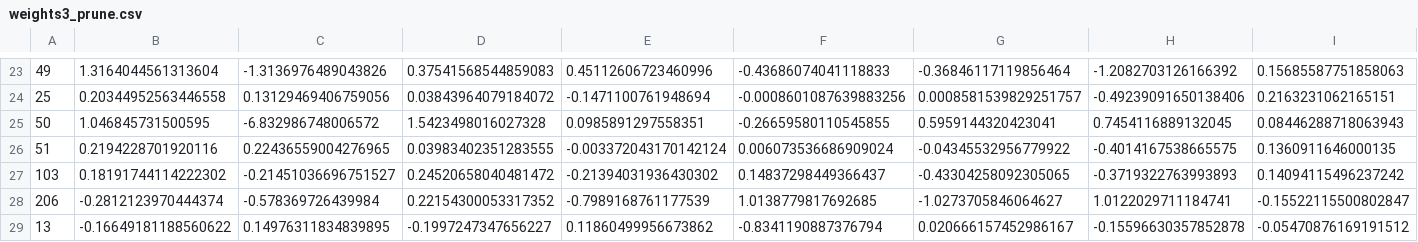
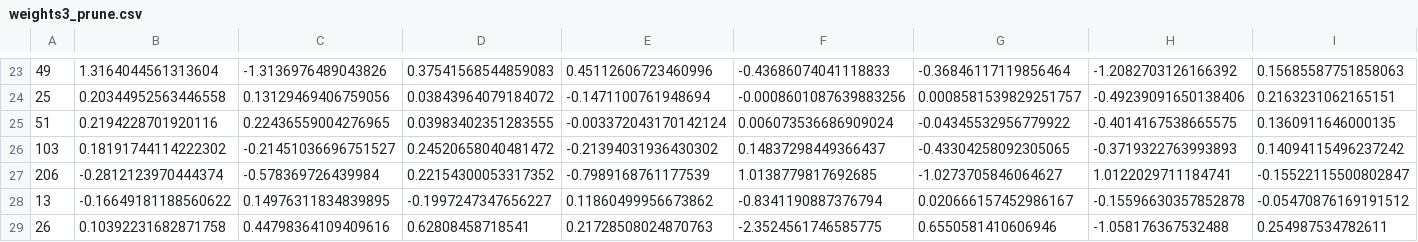
Before and after one commit to HemangSidana/COL774-A5, a CSV file: weights3_prune.csv, drawn as a sheet; only a part is shown, gaps mark what is left out; the shorter side is filled out with more unchanged rows; rows hold the shown columns only; the diff names each change by its address in the sheet, - before the commit and + after, or states it on an @@ line.

```diff
--- a/weights3_prune.csv
+++ b/weights3_prune.csv
-row 25: 50 | 1.046845731500595 | -6.832986748006572 | 1.5423498016027328 | 0.0985891297558351 | -0.26659580110545855 | 0.5959144320423041 | 0.7454116889132045 | 0.08446288718063943
```
Also changed, not shown: prediction_partc.csv, 3 other files.
